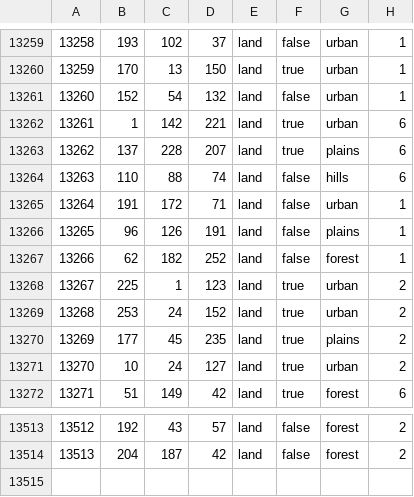
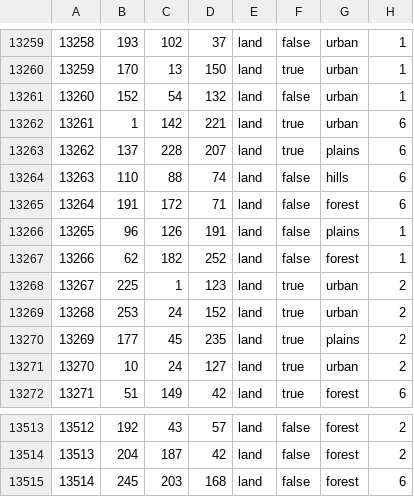
Before and after one commit to World-Ablaze/world-ablaze-beta, a CSV file: map/definition.csv, drawn as a sheet; only a part is shown, gaps mark what is left out.

```diff
--- a/map/definition.csv
+++ b/map/definition.csv
@@ -13264,3 +13264,3 @@
 13263;110;88;74;land;false;hills;6
-13264;191;172;71;land;false;urban;1
+13264;191;172;71;land;false;forest;6
 13265;96;126;191;land;false;plains;1
@@ -13514 +13514,2 @@
 13513;204;187;42;land;false;forest;2
+13514;245;203;168;land;false;forest;6
```
Also changed, not shown: 11 other files.
